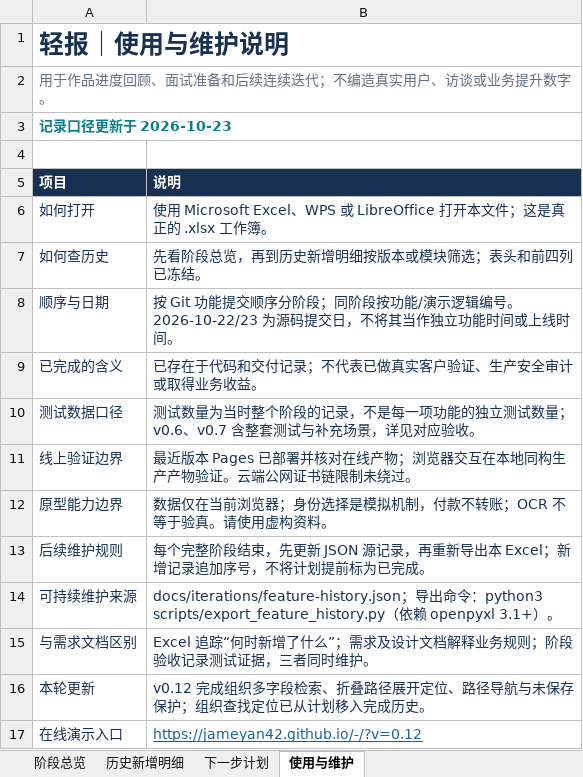
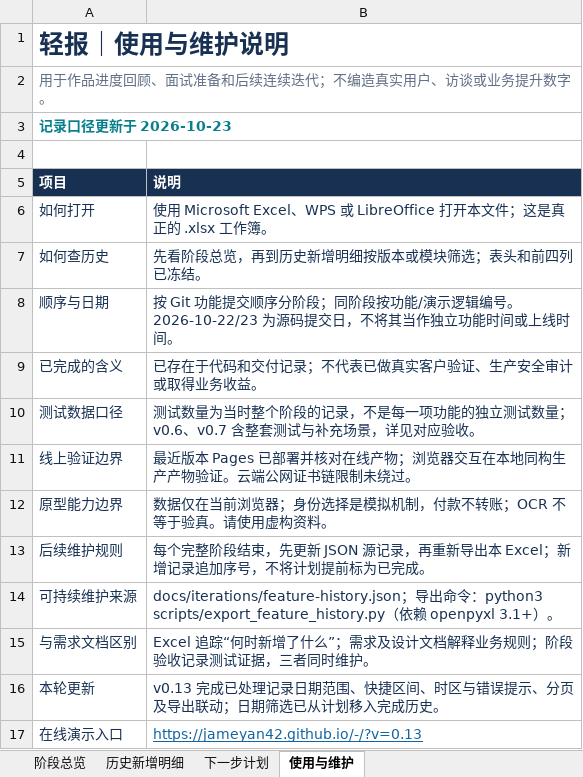
Before and after one commit to Jameyan42/-, an Excel workbook: deliverables/qingbao-feature-history.xlsx, sheet 使用与维护, drawn as a sheet; values as stored, in another font and other column widths than the file's, no borders; table styles not drawn; the diff names each change by its address in the sheet, - before the commit and + after, or states it on an @@ line.

```diff
--- a/deliverables/qingbao-feature-history.xlsx (sheet 使用与维护)
+++ b/deliverables/qingbao-feature-history.xlsx (sheet 使用与维护)
-B16 (说明): v0.12 完成组织多字段检索、折叠路径展开定位、路径导航与未保存保护；组织查找定位已从计划…
+B16 (说明): v0.13 完成已处理记录日期范围、快捷区间、时区与错误提示、分页及导出联动；日期筛选已从计划…
-B17 (说明): https://jameyan42.github.io/-/?v=0.12
+B17 (说明): https://jameyan42.github.io/-/?v=0.13
```
Also changed, not shown: sheet 历史新增明细, sheet 阶段总览, sheet 下一步计划, 3 other files.
